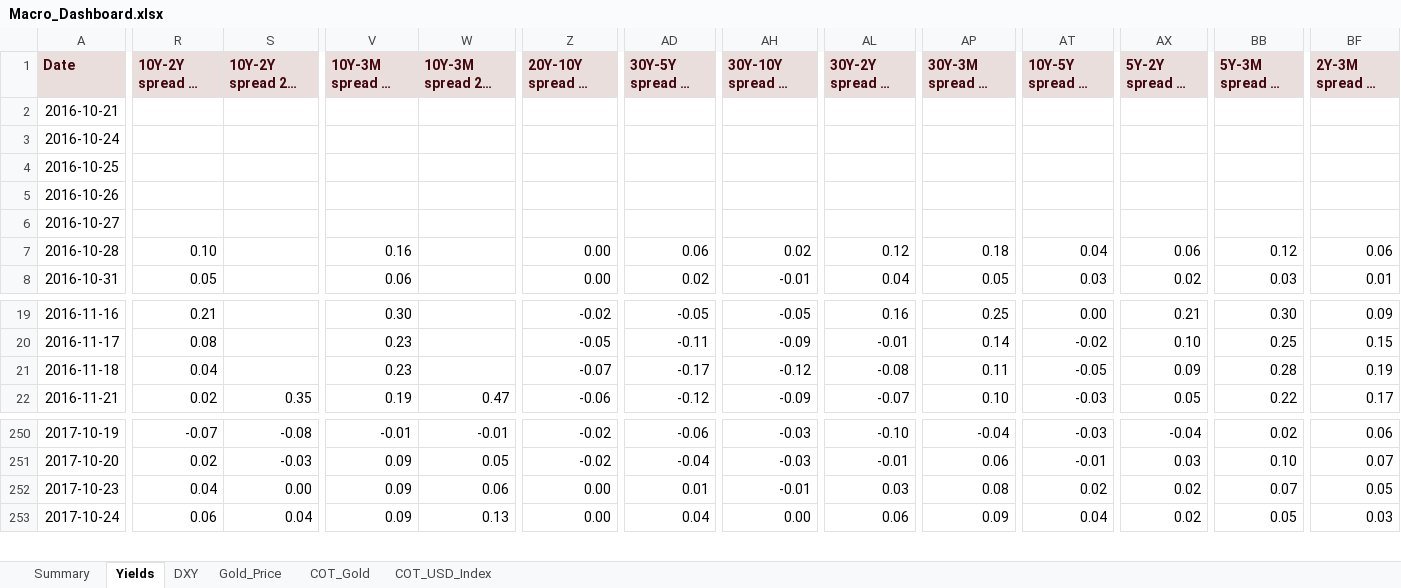
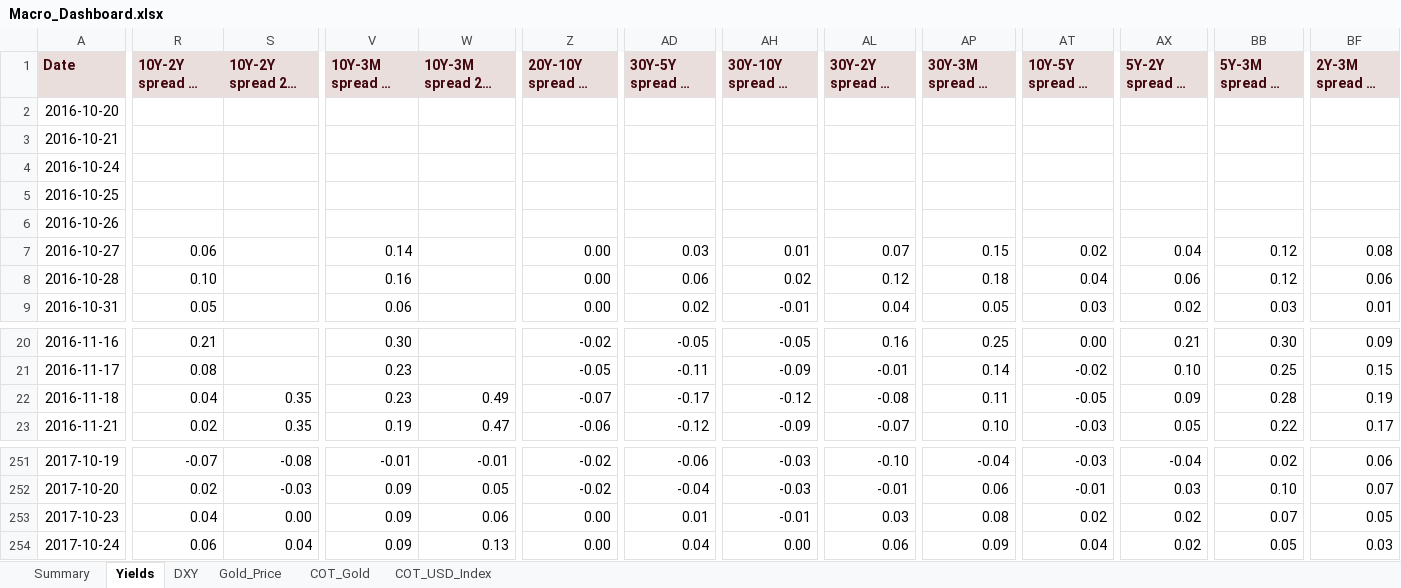
Before and after one commit to velourofficialdev/macro-dashboard, an Excel workbook: Macro_Dashboard.xlsx, sheet Yields, drawn as a sheet; only a part is shown, gaps mark what is left out; long unchanged cells end in …; values as stored, in another font and other column widths than the file's, no borders; addresses are those after the commit; rows hold the shown columns only; the diff covers the shown part only; the diff names each change by its address in the sheet, - before the commit and + after, or states it on an @@ line.

```diff
--- a/Macro_Dashboard.xlsx (sheet Yields)
+++ b/Macro_Dashboard.xlsx (sheet Yields)
+row 2: 2016-10-20
-R7 (10Y-2Y spread 5D chg): (empty)
+R7 (10Y-2Y spread 5D chg): 0.06
-V7 (10Y-3M spread 5D chg): (empty)
+V7 (10Y-3M spread 5D chg): 0.14
-Z7 (20Y-10Y spread 5D chg): (empty)
+Z7 (20Y-10Y spread 5D chg): 0.00
-AD7 (30Y-5Y spread 5D chg): (empty)
+AD7 (30Y-5Y spread 5D chg): 0.03
-AH7 (30Y-10Y spread 5D chg): (empty)
+AH7 (30Y-10Y spread 5D chg): 0.01
-AL7 (30Y-2Y spread 5D chg): (empty)
+AL7 (30Y-2Y spread 5D chg): 0.07
-AP7 (30Y-3M spread 5D chg): (empty)
+AP7 (30Y-3M spread 5D chg): 0.15
-AT7 (10Y-5Y spread 5D chg): (empty)
+AT7 (10Y-5Y spread 5D chg): 0.02
-AX7 (5Y-2Y spread 5D chg): (empty)
+AX7 (5Y-2Y spread 5D chg): 0.04
-BB7 (5Y-3M spread 5D chg): (empty)
+BB7 (5Y-3M spread 5D chg): 0.12
-BF7 (2Y-3M spread 5D chg): (empty)
+BF7 (2Y-3M spread 5D chg): 0.08
-S22 (10Y-2Y spread 20D chg): (empty)
+S22 (10Y-2Y spread 20D chg): 0.35
-W22 (10Y-3M spread 20D chg): (empty)
+W22 (10Y-3M spread 20D chg): 0.49
```
Also changed, not shown: 27 edited cells elsewhere in this sheet, 1 other file.
